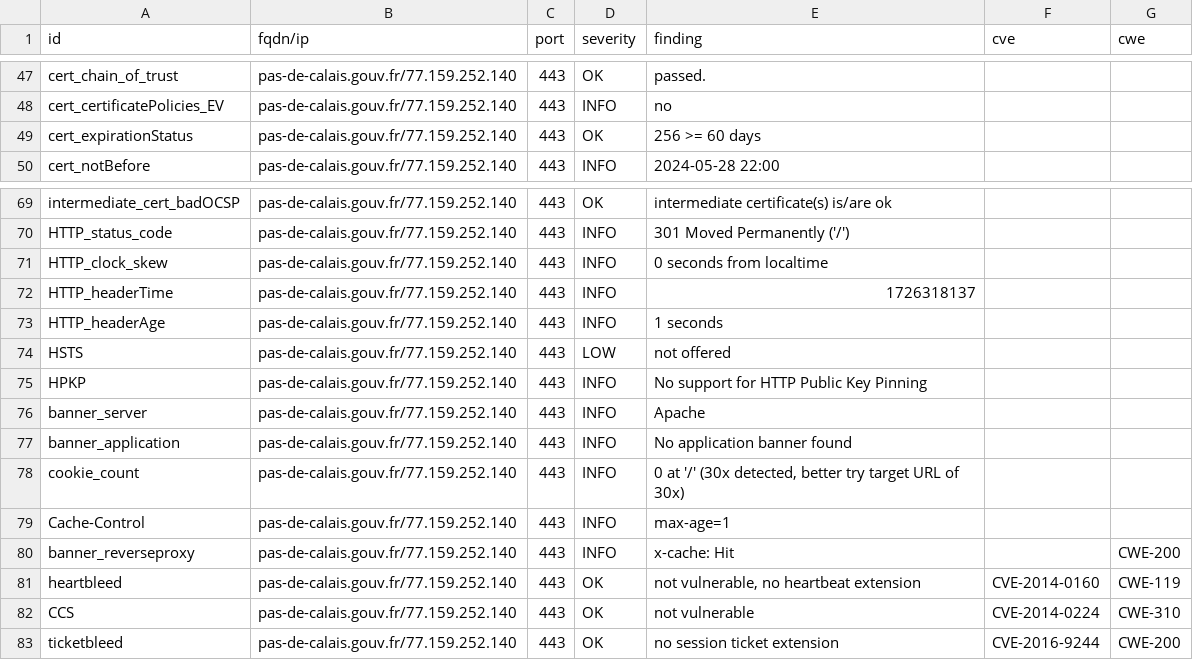
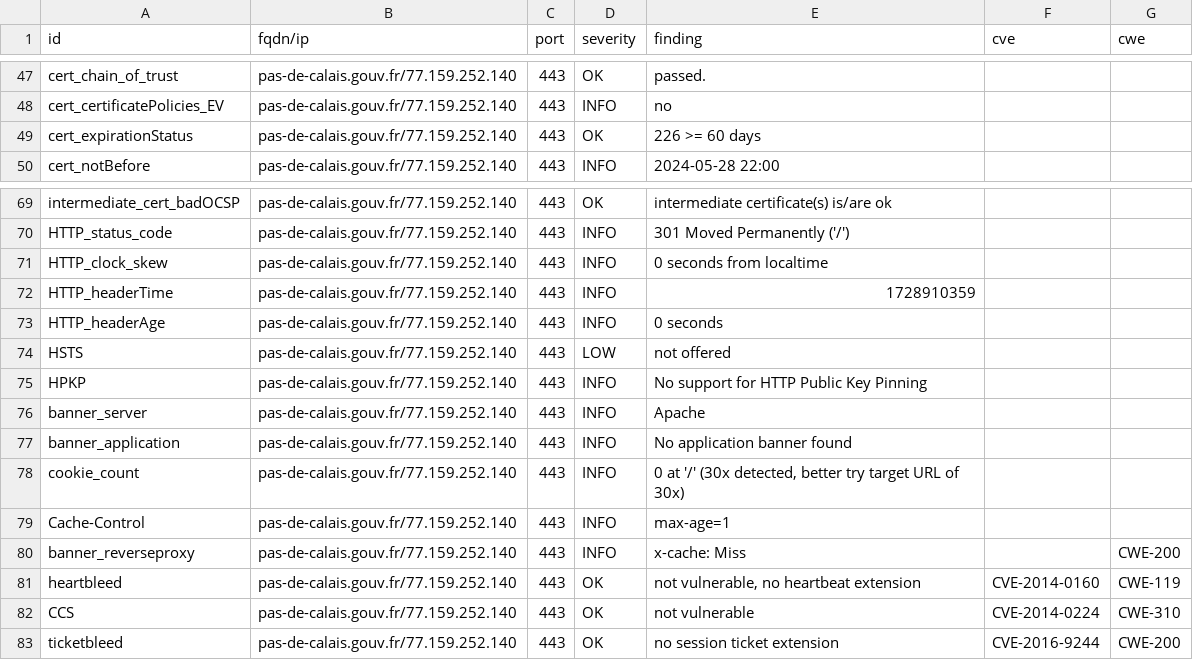
Before and after one commit to GKO-org/dashlordPrd8, a CSV file: results/aHR0cHM6Ly9wYXMtZGUtY2FsYWlzLmdvdXYuZnI=/testssl.csv, drawn as a sheet; only a part is shown, gaps mark what is left out.

```diff
--- a/results/aHR0cHM6Ly9wYXMtZGUtY2FsYWlzLmdvdXYuZnI=/testssl.csv
+++ b/results/aHR0cHM6Ly9wYXMtZGUtY2FsYWlzLmdvdXYuZnI=/testssl.csv
@@ -48,3 +48,3 @@
 "cert_certificatePolicies_EV","pas-de-calais.gouv.fr/77.159.252.140","443","INFO","no","",""
-"cert_expirationStatus","pas-de-calais.gouv.fr/77.159.252.140","443","OK","256 >= 60 days","",""
+"cert_expirationStatus","pas-de-calais.gouv.fr/77.159.252.140","443","OK","226 >= 60 days","",""
 "cert_notBefore","pas-de-calais.gouv.fr/77.159.252.140","443","INFO","2024-05-28 22:00","",""
@@ -71,4 +71,4 @@
 "HTTP_clock_skew","pas-de-calais.gouv.fr/77.159.252.140","443","INFO","0 seconds from localtime","",""
-"HTTP_headerTime","pas-de-calais.gouv.fr/77.159.252.140","443","INFO","1726318137","",""
-"HTTP_headerAge","pas-de-calais.gouv.fr/77.159.252.140","443","INFO","1 seconds","",""
+"HTTP_headerTime","pas-de-calais.gouv.fr/77.159.252.140","443","INFO","1728910359","",""
+"HTTP_headerAge","pas-de-calais.gouv.fr/77.159.252.140","443","INFO","0 seconds","",""
 "HSTS","pas-de-calais.gouv.fr/77.159.252.140","443","LOW","not offered","",""
@@ -79,3 +79,3 @@
 "Cache-Control","pas-de-calais.gouv.fr/77.159.252.140","443","INFO","max-age=1","",""
-"banner_reverseproxy","pas-de-calais.gouv.fr/77.159.252.140","443","INFO","x-cache: Hit","","CWE-200"
+"banner_reverseproxy","pas-de-calais.gouv.fr/77.159.252.140","443","INFO","x-cache: Miss","","CWE-200"
 "heartbleed","pas-de-calais.gouv.fr/77.159.252.140","443","OK","not vulnerable, no heartbeat extension","CVE-2014-0160","CWE-119"
```
Also changed, not shown: 9 other files.
